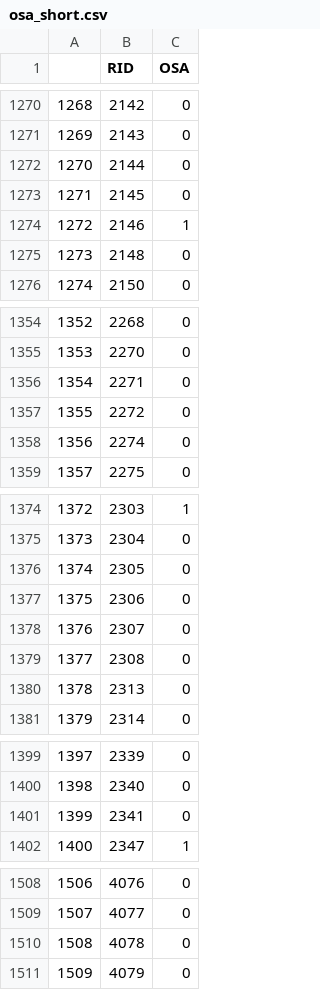
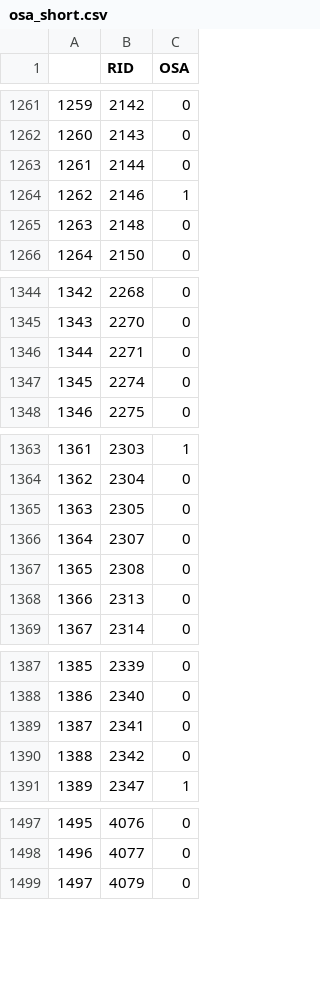
Before and after one commit to weiping2022/Brain_health_challenge_Antonia_Weiping_hs2022, a CSV file: notebook/osa_short.csv, drawn as a sheet; only a part is shown, gaps mark what is left out; removed rows and columns are numbered as before the commit, all else as after; the diff covers the shown part only; the diff names each change by its address in the sheet, - before the commit and + after, or states it on an @@ line.

```diff
--- a/notebook/osa_short.csv
+++ b/notebook/osa_short.csv
@@ column A renumbered from row 158 down @@
-row 1273: 1271 | 2145 | 0
-row 1357: 1355 | 2272 | 0
-row 1377: 1375 | 2306 | 0
+row 1390: 1388 | 2342 | 0
-row 1510: 1508 | 4078 | 0
```
Also changed, not shown: 39 removed rows elsewhere in this file, notebook/insomnia_short.csv, notebook/npi_short.csv, 3 other files.
